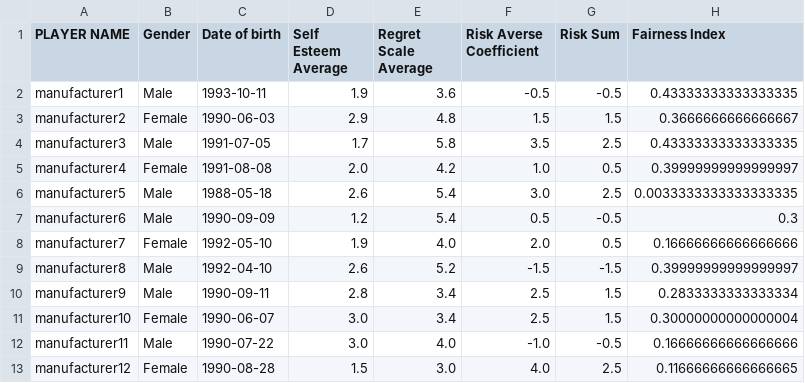
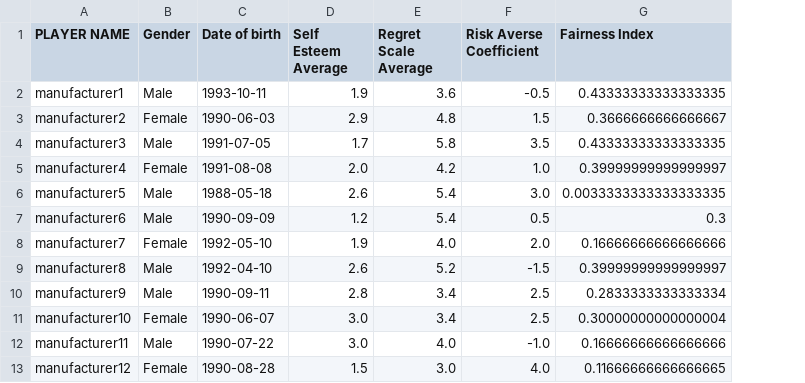
Before and after one commit to SerhanTelatar/Supply-Chain-Decision-Analysis, a CSV file: adjusted_reponse_survey.csv, drawn as a sheet; only a part is shown; the diff names each change by its address in the sheet, - before the commit and + after, or states it on an @@ line.

```diff
--- a/adjusted_reponse_survey.csv
+++ b/adjusted_reponse_survey.csv
-column G (Risk Sum), rows 2-13: -0.5 | 1.5 | 2.5 | 0.5 | 2.5 | -0.5 | 0.5 | -1.5 | 1.5 | 1.5 | -0.5 | 2.5
```
Also changed, not shown: 2 other files.
